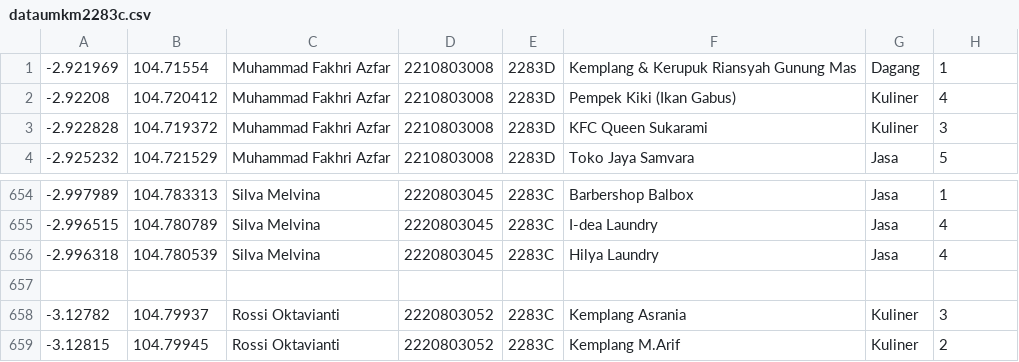
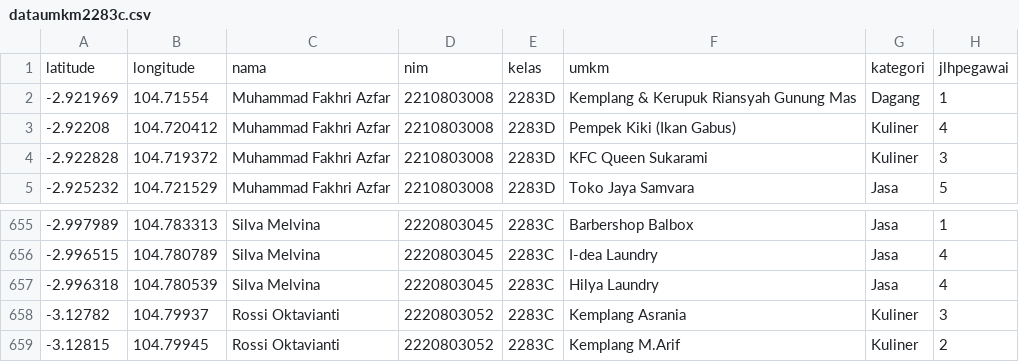
Before and after one commit to NECREZX/gis-umkm-palembang, a CSV file: src/dataumkm2283c.csv, drawn as a sheet; only a part is shown, gaps mark what is left out; removed rows and columns are numbered as before the commit, all else as after; the diff names each change by its address in the sheet, - before the commit and + after, or states it on an @@ line.

Commit message:
Update dataumkm2283c.csv

```diff
--- a/src/dataumkm2283c.csv
+++ b/src/dataumkm2283c.csv
+row 1: latitude | longitude | nama | nim | kelas | umkm | kategori | jlhpegawai
-row 657: (empty)
```
